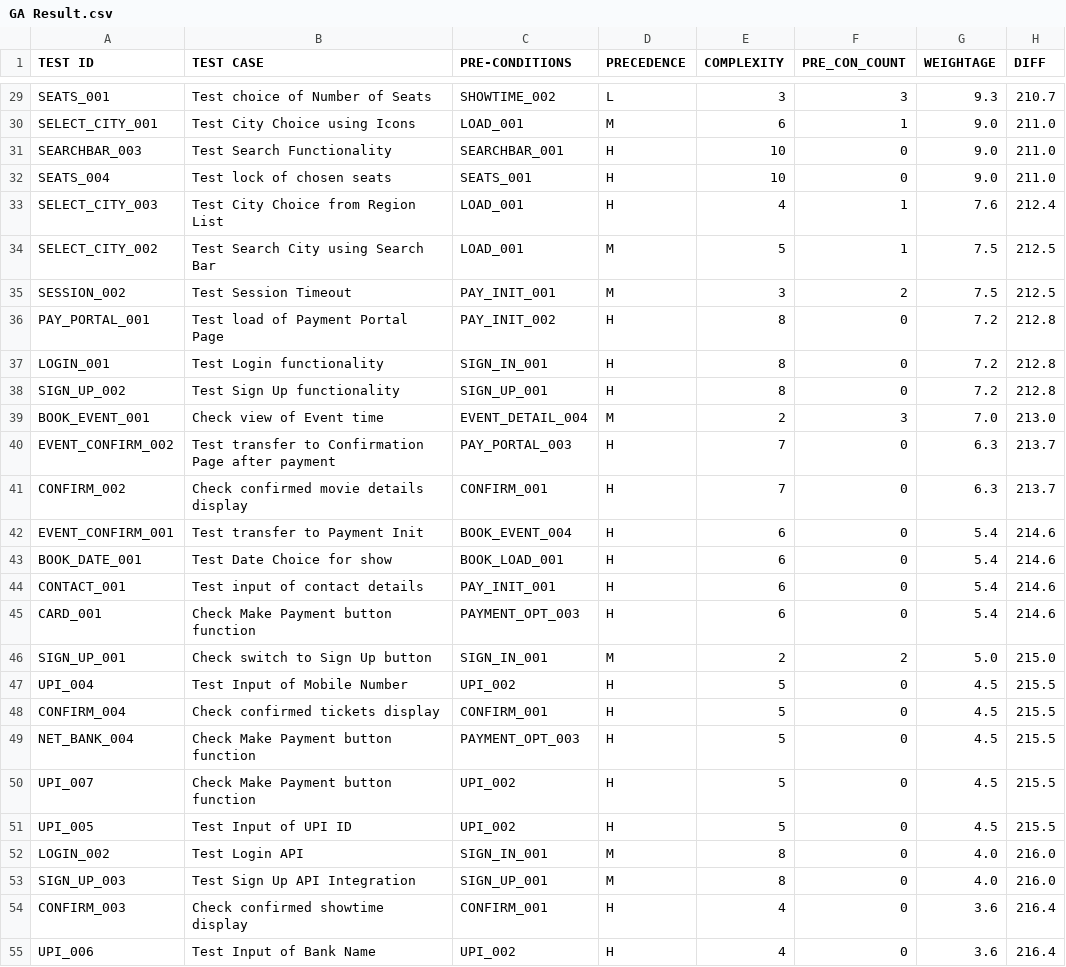
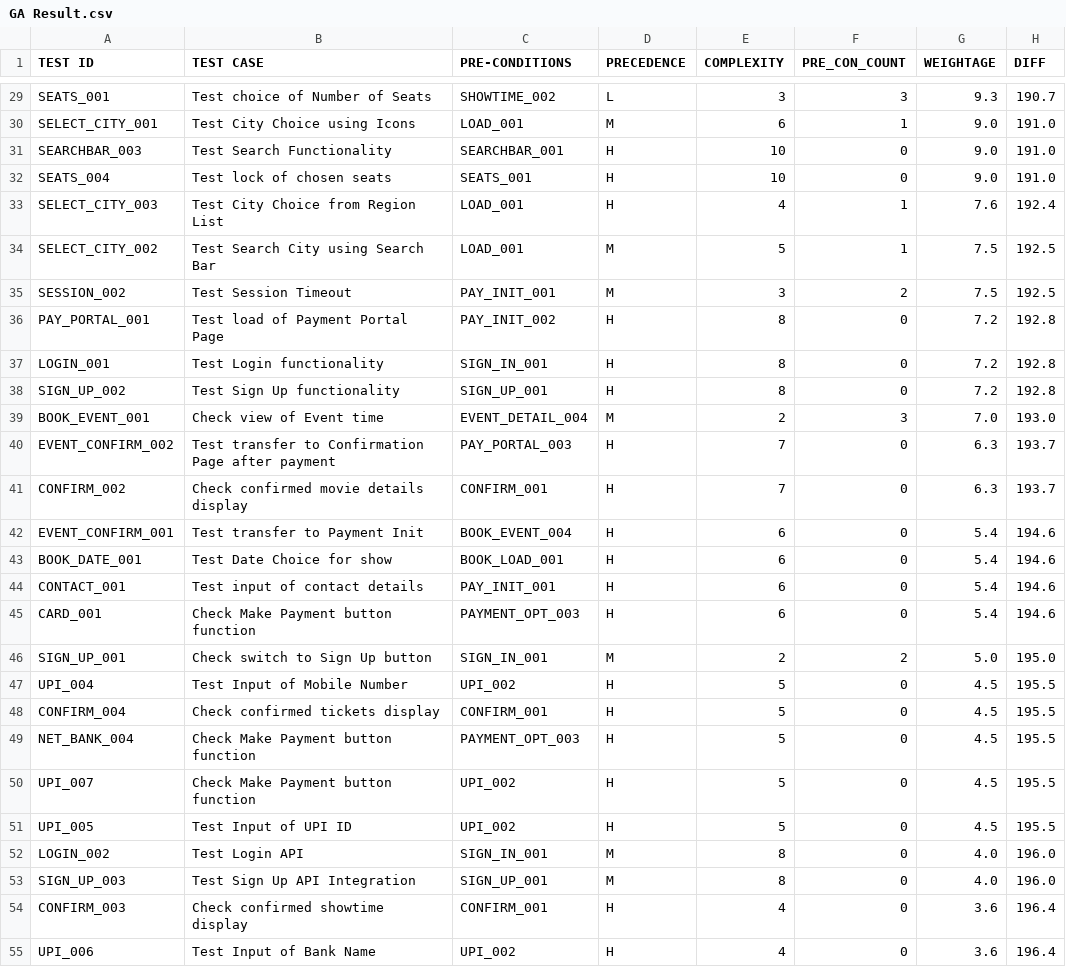
Before and after one commit to datmemerboi/Test-Case-Optimization, a CSV file: result/GA Result.csv, drawn as a sheet; only a part is shown, gaps mark what is left out; the diff covers the shown part only; the diff names each change by its address in the sheet, - before the commit and + after, or states it on an @@ line.

```diff
--- a/result/GA Result.csv
+++ b/result/GA Result.csv
-H29 (DIFF): 210.7
+H29 (DIFF): 190.7
-H30:H32 (DIFF): 211.0
+H30:H32 (DIFF): 191.0
-H33 (DIFF): 212.4
+H33 (DIFF): 192.4
-H34:H35 (DIFF): 212.5
+H34:H35 (DIFF): 192.5
-H36:H38 (DIFF): 212.8
+H36:H38 (DIFF): 192.8
-H39 (DIFF): 213.0
+H39 (DIFF): 193.0
-H40:H41 (DIFF): 213.7
+H40:H41 (DIFF): 193.7
-H42:H45 (DIFF): 214.6
+H42:H45 (DIFF): 194.6
-H46 (DIFF): 215.0
+H46 (DIFF): 195.0
-H47:H51 (DIFF): 215.5
+H47:H51 (DIFF): 195.5
-H52:H53 (DIFF): 216.0
+H52:H53 (DIFF): 196.0
-H54:H55 (DIFF): 216.4
+H54:H55 (DIFF): 196.4
```
Also changed, not shown: 73 edited cells elsewhere in this file, result/GA Result.tsv, 4 other files.
